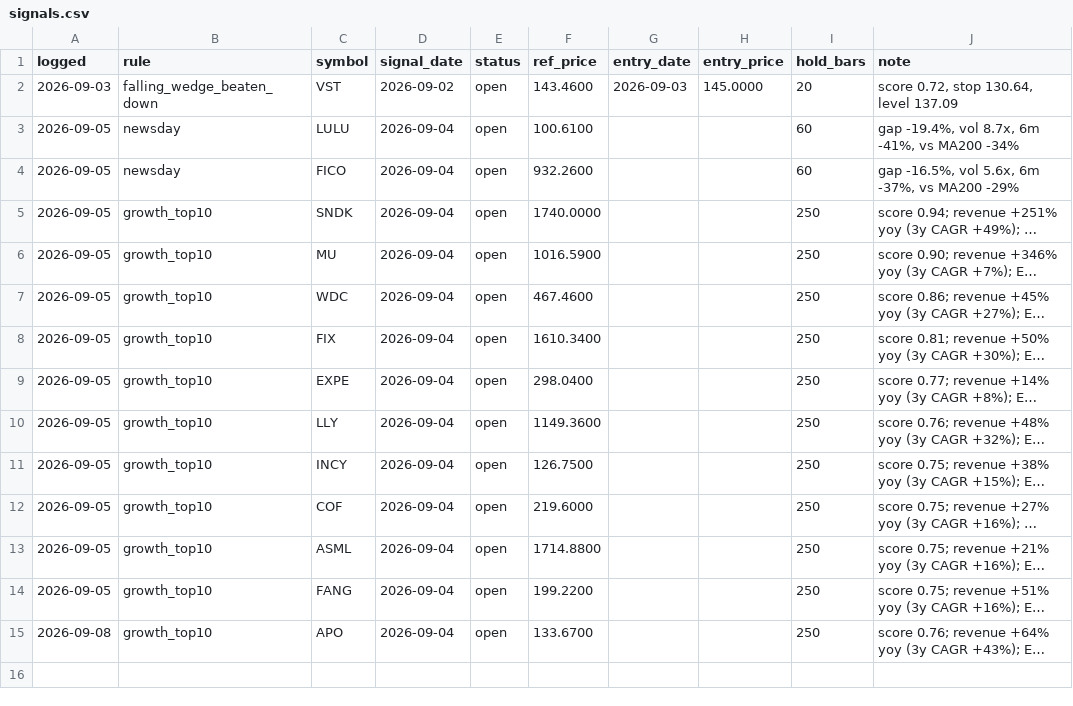
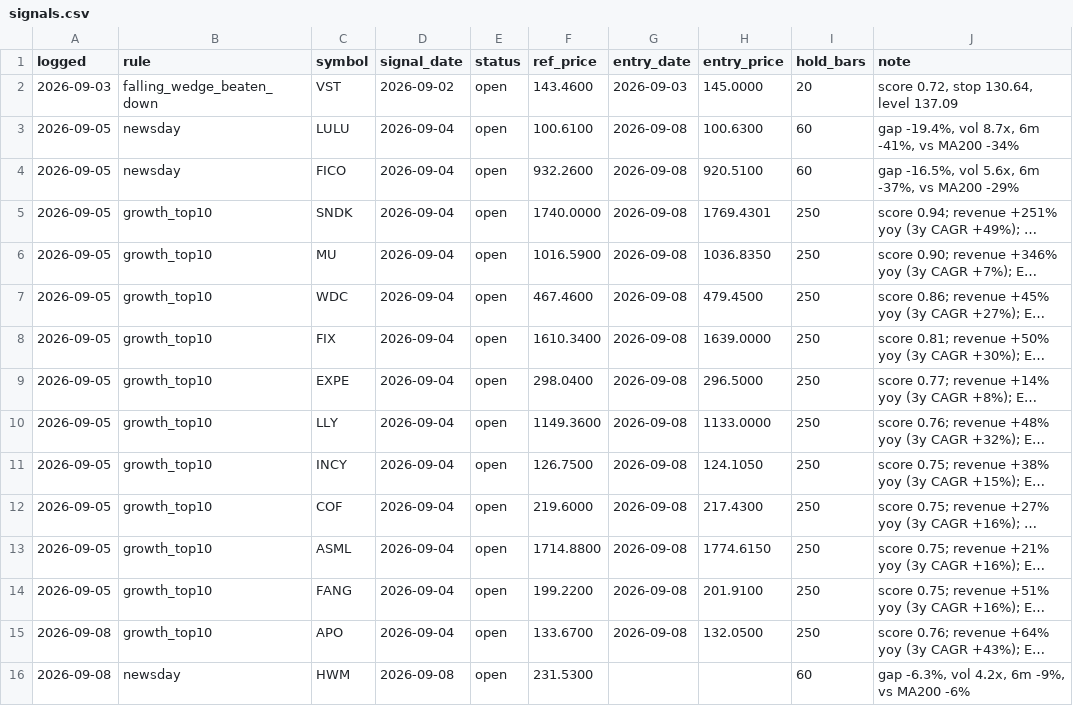
Before and after one commit to OrenRachamim/AlgoVision, a CSV file: journal/signals.csv, drawn as a sheet; long unchanged cells end in …; the diff names each change by its address in the sheet, - before the commit and + after, or states it on an @@ line.

```diff
--- a/journal/signals.csv
+++ b/journal/signals.csv
-G3:G15 (entry_date): (empty)
+G3:G15 (entry_date): 2026-09-08
-H3 (entry_price): (empty)
+H3 (entry_price): 100.6300
-H4 (entry_price): (empty)
+H4 (entry_price): 920.5100
-H5 (entry_price): (empty)
+H5 (entry_price): 1769.4301
-H6 (entry_price): (empty)
+H6 (entry_price): 1036.8350
-H7 (entry_price): (empty)
+H7 (entry_price): 479.4500
-H8 (entry_price): (empty)
+H8 (entry_price): 1639.0000
-H9 (entry_price): (empty)
+H9 (entry_price): 296.5000
-H10 (entry_price): (empty)
+H10 (entry_price): 1133.0000
-H11 (entry_price): (empty)
+H11 (entry_price): 124.1050
-H12 (entry_price): (empty)
+H12 (entry_price): 217.4300
-H13 (entry_price): (empty)
+H13 (entry_price): 1774.6150
-H14 (entry_price): (empty)
+H14 (entry_price): 201.9100
-H15 (entry_price): (empty)
+H15 (entry_price): 132.0500
+row 16: 2026-09-08 | newsday | HWM | 2026-09-08 | open | 231.5300 |  |  | 60 | gap -6.3%, vol 4.2x, 6m -9%, vs MA200 -6%
```
Also changed, not shown: journal/mark_to_market.csv, 4 other files.
